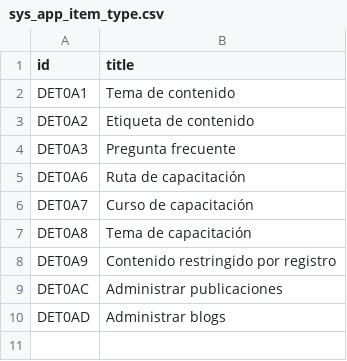
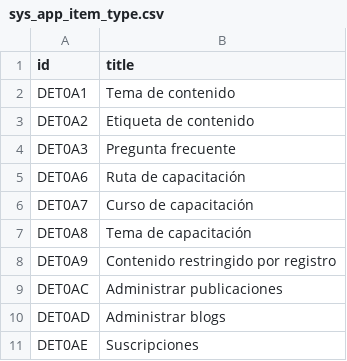
Before and after one commit to Induxsoft/cntman, a CSV file: src/cntman/_install/app_info/sys_app_item_type.csv, drawn as a sheet; the diff names each change by its address in the sheet, - before the commit and + after, or states it on an @@ line.

```diff
--- a/src/cntman/_install/app_info/sys_app_item_type.csv
+++ b/src/cntman/_install/app_info/sys_app_item_type.csv
+row 11: DET0AE | Suscripciones
```
Also changed, not shown: src/cntman/_install/app_info/sitem.csv, src/cntman/_install/app_info/sys_app_catalog.csv, 2 other files.
